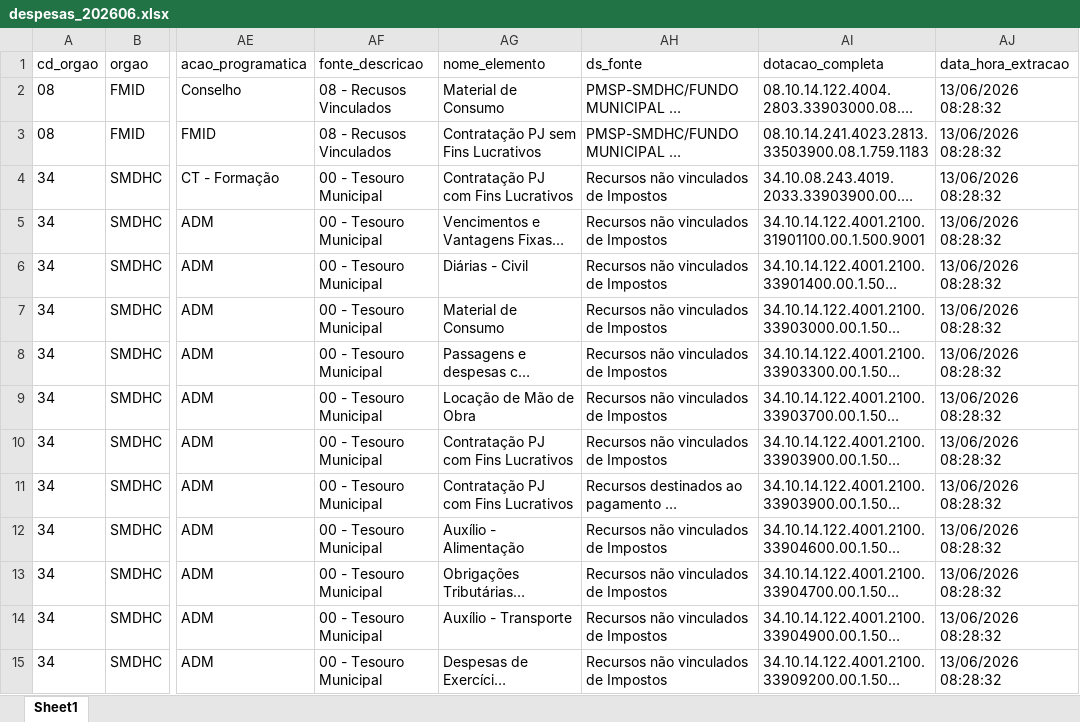
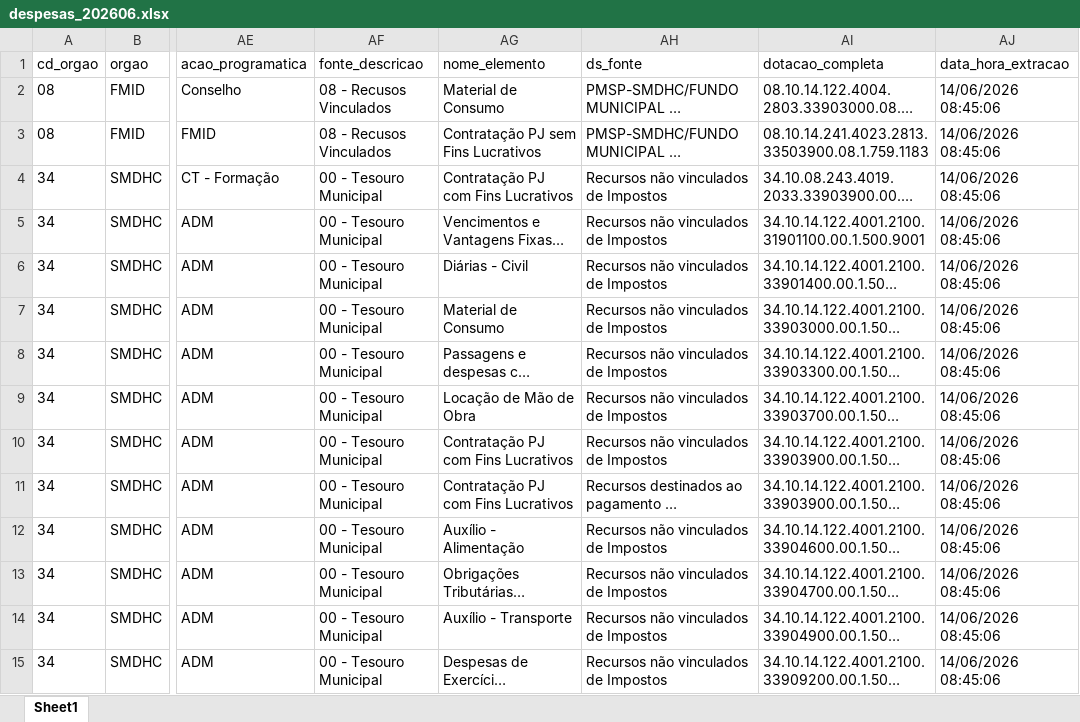
Before and after one commit to NathanSFaita/painel_orcamentario, an Excel workbook: base_despesas/2026/despesas_202606.xlsx, sheet Sheet1, drawn as a sheet; only a part is shown, gaps mark what is left out; long unchanged cells end in …; values as stored, in another font and other column widths than the file's, no borders; the diff covers the shown part only; the diff names each change by its address in the sheet, - before the commit and + after, or states it on an @@ line.

```diff
--- a/base_despesas/2026/despesas_202606.xlsx (sheet Sheet1)
+++ b/base_despesas/2026/despesas_202606.xlsx (sheet Sheet1)
-AJ2:AJ15 (data_hora_extracao): 13/06/2026 08:28:32
+AJ2:AJ15 (data_hora_extracao): 14/06/2026 08:45:06
```
Also changed, not shown: 166 edited cells elsewhere in this sheet, 4 other files.
